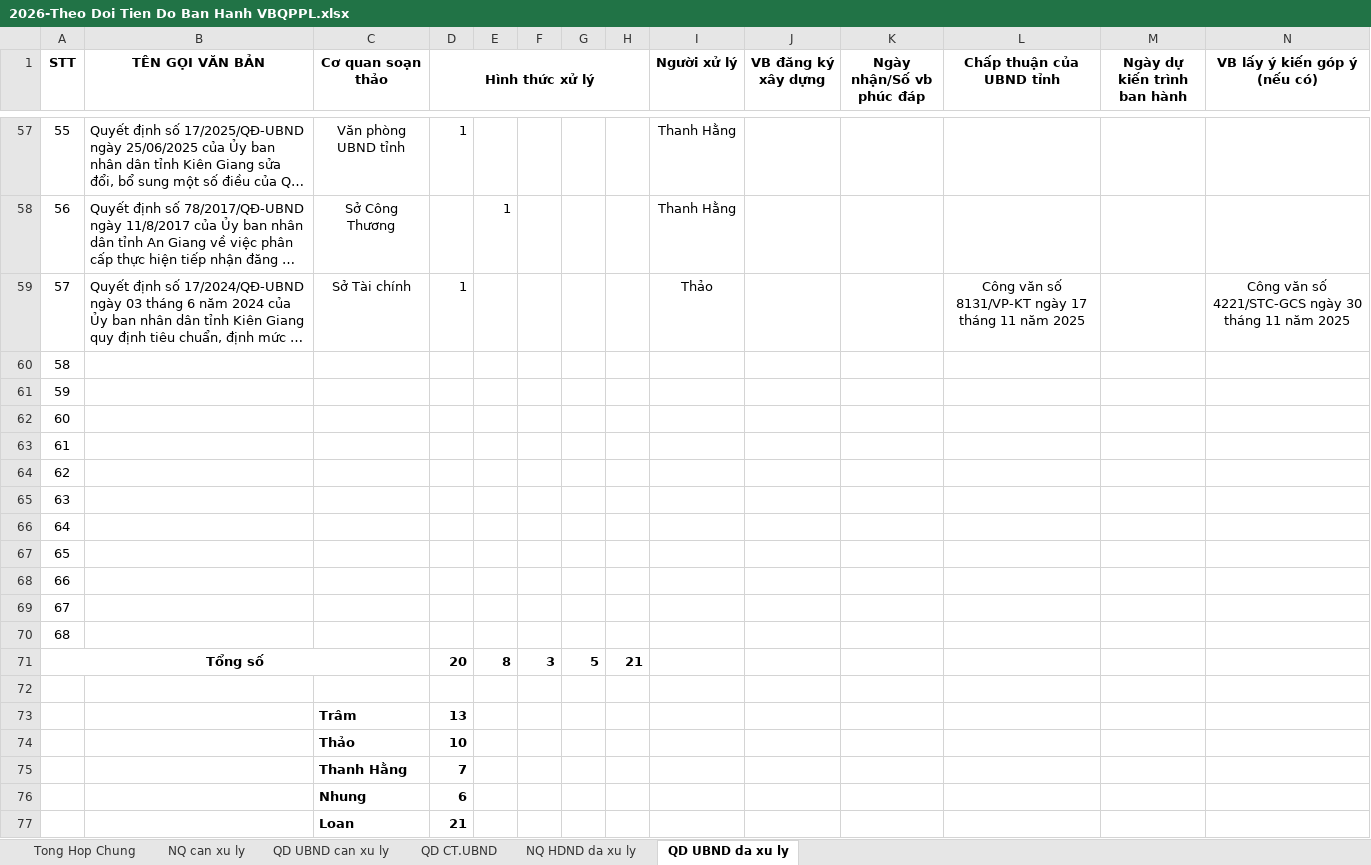
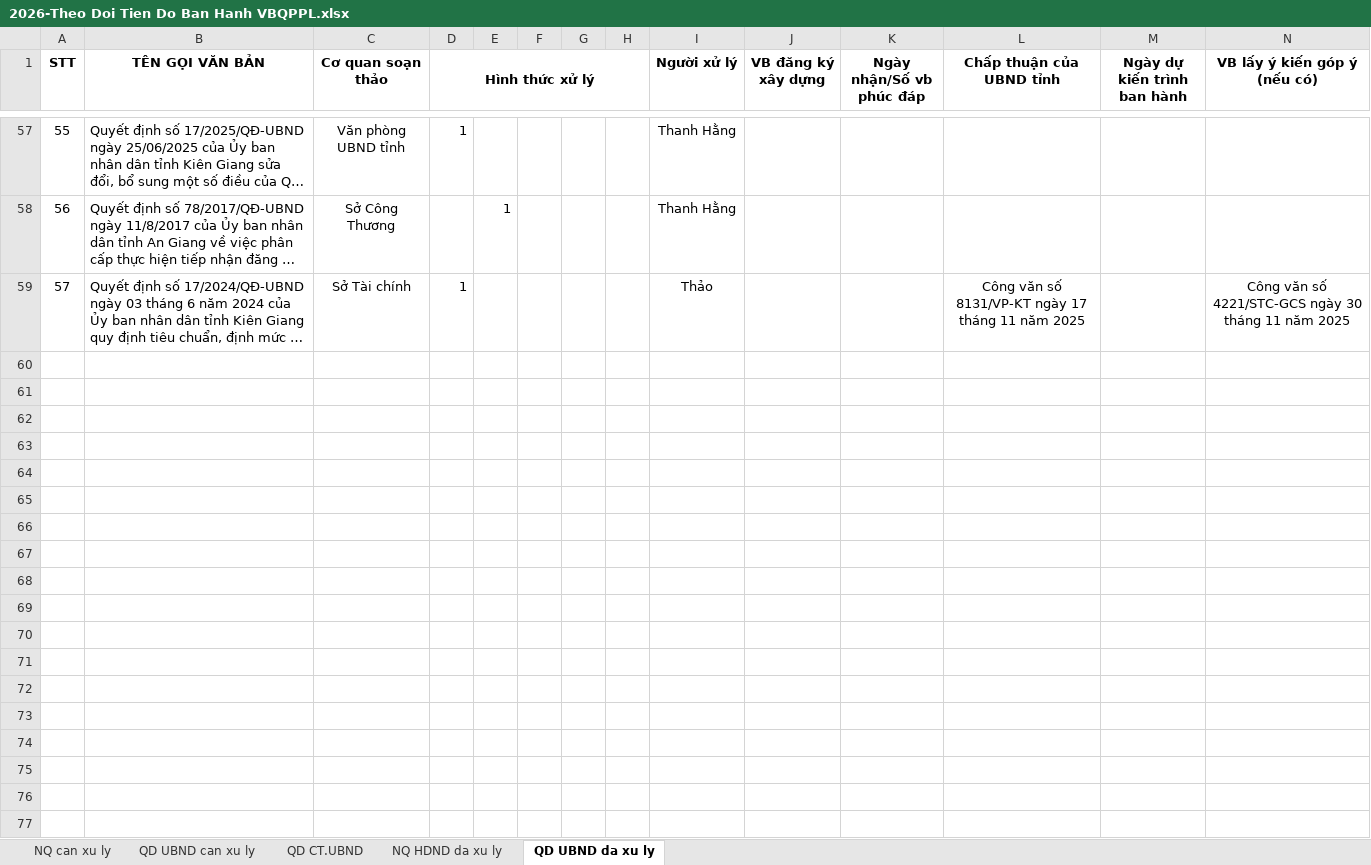
Before and after one commit to quangthoai1985/VBPL_Tracking, an Excel workbook: Docs/2026-Theo Doi Tien Do Ban Hanh VBQPPL.xlsx, sheet QD UBND da xu ly, drawn as a sheet; only a part is shown, gaps mark what is left out; long unchanged cells end in …; values as stored, in another font and other column widths than the file's, no borders; charts and pictures not drawn; rows hold the shown columns only; the diff names each change by its address in the sheet, - before the commit and + after, or states it on an @@ line.

```diff
--- a/Docs/2026-Theo Doi Tien Do Ban Hanh VBQPPL.xlsx (sheet QD UBND da xu ly)
+++ b/Docs/2026-Theo Doi Tien Do Ban Hanh VBQPPL.xlsx (sheet QD UBND da xu ly)
-sheet tab: Tong Hop Chung
-row 60: 58
-row 61: 59
-row 62: 60
-row 63: 61
-row 64: 62
-row 65: 63
-row 66: 64
-row 67: 65
-row 68: 66
-row 69: 67
-row 70: 68
-row 71: Tổng số |  |  | 20 | 8 | 3 | 5 | 21
-row 72: (empty)
-row 73:  |  | Trâm | 13
-row 74:  |  | Thảo | 10
-row 75:  |  | Thanh Hằng | 7
-row 76:  |  | Nhung | 6
-row 77:  |  | Loan | 21
```
Also changed, not shown: sheet QD CT.UBND, sheet NQ HDND da xu ly, sheet QD UBND can xu ly, sheet NQ can xu ly, charts or pictures, 9 other files.
